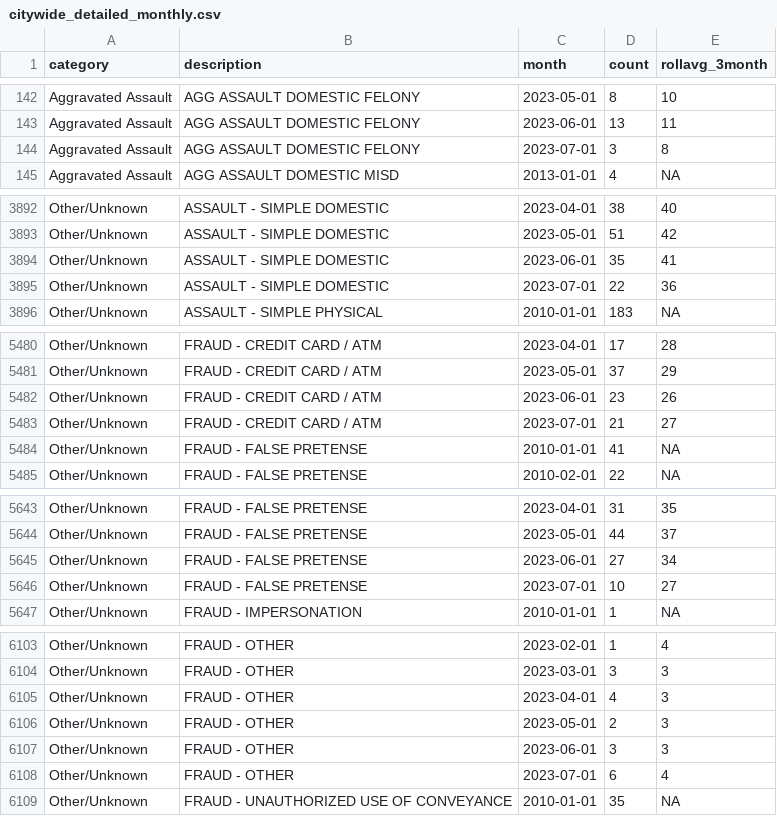
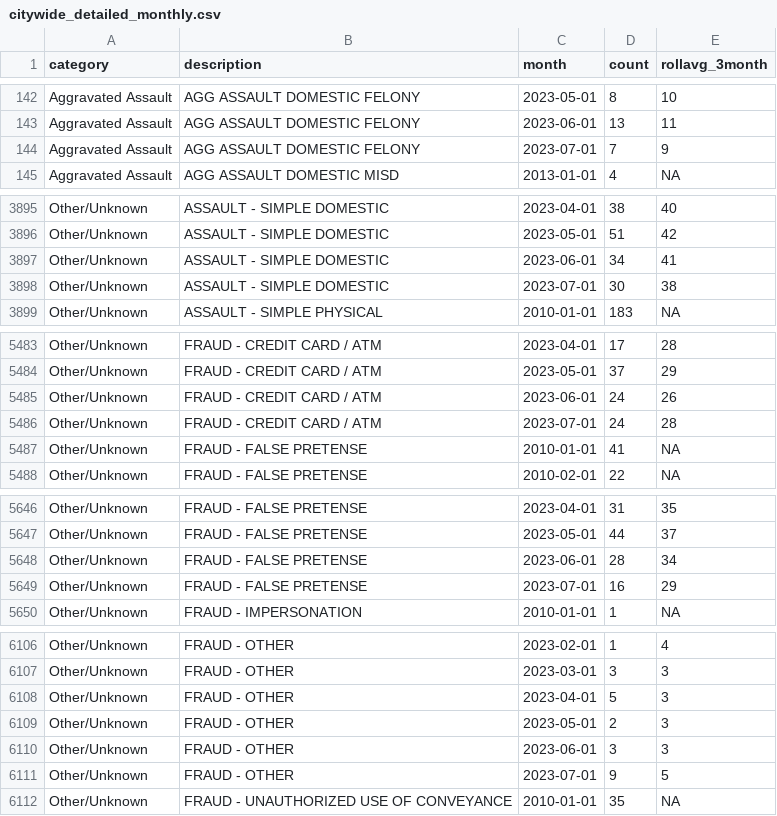
Before and after one commit to abcotvdata/safetytracker_fayetteville, a CSV file: data/output/monthly/citywide_detailed_monthly.csv, drawn as a sheet; only a part is shown, gaps mark what is left out; the diff covers the shown part only.

```diff
--- a/data/output/monthly/citywide_detailed_monthly.csv
+++ b/data/output/monthly/citywide_detailed_monthly.csv
@@ -143,3 +143,3 @@ Aggravated Assault,AGG ASSAULT DOMESTIC FELONY,2023-05-01,8,10
 Aggravated Assault,AGG ASSAULT DOMESTIC FELONY,2023-06-01,13,11
-Aggravated Assault,AGG ASSAULT DOMESTIC FELONY,2023-07-01,3,8
+Aggravated Assault,AGG ASSAULT DOMESTIC FELONY,2023-07-01,7,9
 Aggravated Assault,AGG ASSAULT DOMESTIC MISD,2013-01-01,4,NA
@@ -3893,4 +3896,4 @@ Other/Unknown,ASSAULT - SIMPLE DOMESTIC,2023-04-01,38,40
 Other/Unknown,ASSAULT - SIMPLE DOMESTIC,2023-05-01,51,42
-Other/Unknown,ASSAULT - SIMPLE DOMESTIC,2023-06-01,35,41
-Other/Unknown,ASSAULT - SIMPLE DOMESTIC,2023-07-01,22,36
+Other/Unknown,ASSAULT - SIMPLE DOMESTIC,2023-06-01,34,41
+Other/Unknown,ASSAULT - SIMPLE DOMESTIC,2023-07-01,30,38
 Other/Unknown,ASSAULT - SIMPLE PHYSICAL,2010-01-01,183,NA
@@ -5481,4 +5484,4 @@ Other/Unknown,FRAUD - CREDIT CARD / ATM,2023-04-01,17,28
 Other/Unknown,FRAUD - CREDIT CARD / ATM,2023-05-01,37,29
-Other/Unknown,FRAUD - CREDIT CARD / ATM,2023-06-01,23,26
-Other/Unknown,FRAUD - CREDIT CARD / ATM,2023-07-01,21,27
+Other/Unknown,FRAUD - CREDIT CARD / ATM,2023-06-01,24,26
+Other/Unknown,FRAUD - CREDIT CARD / ATM,2023-07-01,24,28
 Other/Unknown,FRAUD - FALSE PRETENSE,2010-01-01,41,NA
@@ -5644,4 +5647,4 @@ Other/Unknown,FRAUD - FALSE PRETENSE,2023-04-01,31,35
 Other/Unknown,FRAUD - FALSE PRETENSE,2023-05-01,44,37
-Other/Unknown,FRAUD - FALSE PRETENSE,2023-06-01,27,34
-Other/Unknown,FRAUD - FALSE PRETENSE,2023-07-01,10,27
+Other/Unknown,FRAUD - FALSE PRETENSE,2023-06-01,28,34
+Other/Unknown,FRAUD - FALSE PRETENSE,2023-07-01,16,29
 Other/Unknown,FRAUD - IMPERSONATION,2010-01-01,1,NA
@@ -6104,6 +6107,6 @@ Other/Unknown,FRAUD - OTHER,2023-02-01,1,4
 Other/Unknown,FRAUD - OTHER,2023-03-01,3,3
-Other/Unknown,FRAUD - OTHER,2023-04-01,4,3
+Other/Unknown,FRAUD - OTHER,2023-04-01,5,3
 Other/Unknown,FRAUD - OTHER,2023-05-01,2,3
 Other/Unknown,FRAUD - OTHER,2023-06-01,3,3
-Other/Unknown,FRAUD - OTHER,2023-07-01,6,4
+Other/Unknown,FRAUD - OTHER,2023-07-01,9,5
 Other/Unknown,FRAUD - UNAUTHORIZED USE OF CONVEYANCE,2010-01-01,35,NA
```
Also changed, not shown: 7 added rows and 67 edited cells elsewhere in this file, data/output/city/citywide_detailed.csv, data/output/districts/assaults_district.csv, 43 other files.
